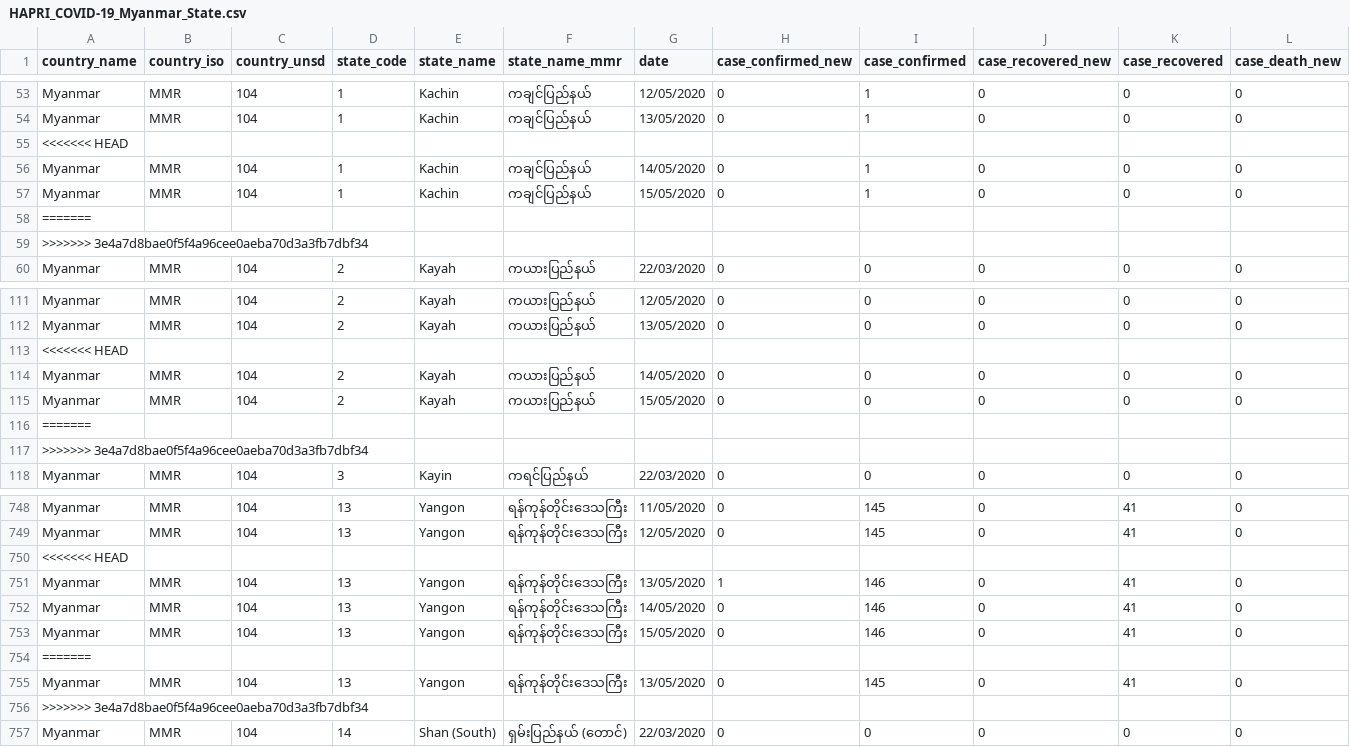
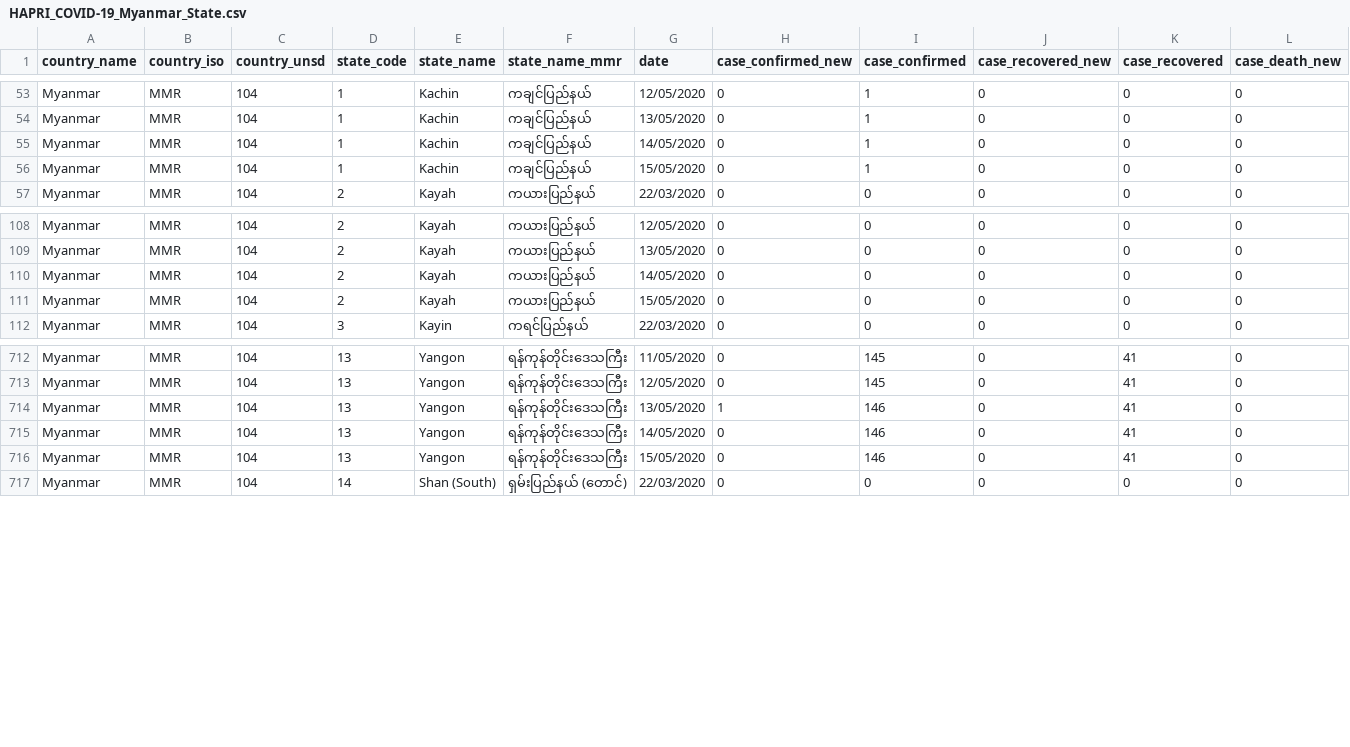
Before and after one commit to HAPRIvn/Open-Access-Data, a CSV file: Data/COVID19/HAPRI_COVID-19_Myanmar_State.csv, drawn as a sheet; only a part is shown, gaps mark what is left out; rows hold the shown columns only; the diff covers the shown part only; the diff names each change by its address in the sheet, - before the commit and + after, or states it on an @@ line.

```diff
--- a/Data/COVID19/HAPRI_COVID-19_Myanmar_State.csv
+++ b/Data/COVID19/HAPRI_COVID-19_Myanmar_State.csv
-row 55: <<<<<<< HEAD
-row 58: =======
-row 59: >>>>>>> 3e4a7d8bae0f5f4a96cee0aeba70d3a3fb7dbf34
-row 113: <<<<<<< HEAD
-row 116: =======
-row 117: >>>>>>> 3e4a7d8bae0f5f4a96cee0aeba70d3a3fb7dbf34
-row 750: <<<<<<< HEAD
-row 754: =======
-row 755: Myanmar | MMR | 104 | 13 | Yangon | ရန်ကုန်တိုင်းဒေသကြီး | 13/05/2020 | 0 | 145 | 0 | 41 | 0
-row 756: >>>>>>> 3e4a7d8bae0f5f4a96cee0aeba70d3a3fb7dbf34
```
Also changed, not shown: 45 removed rows elsewhere in this file, Data/COVID19/HAPRI_COVID-19_Cambodia_Province.csv, Data/COVID19/HAPRI_COVID-19_Laos_Province.csv, 7 other files.
